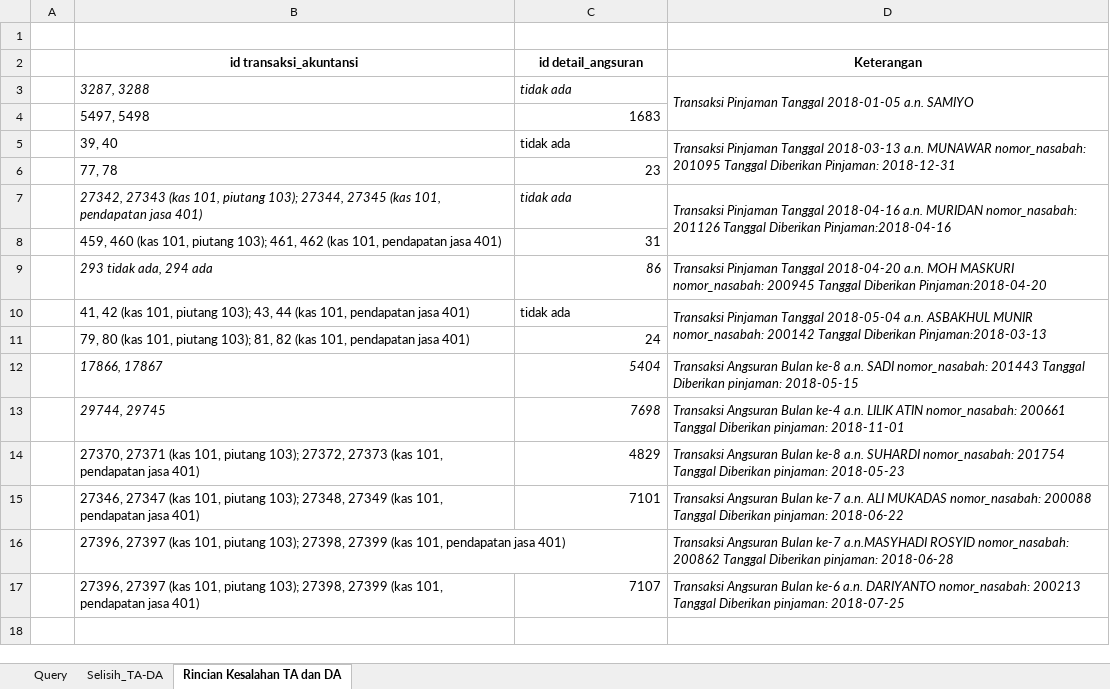
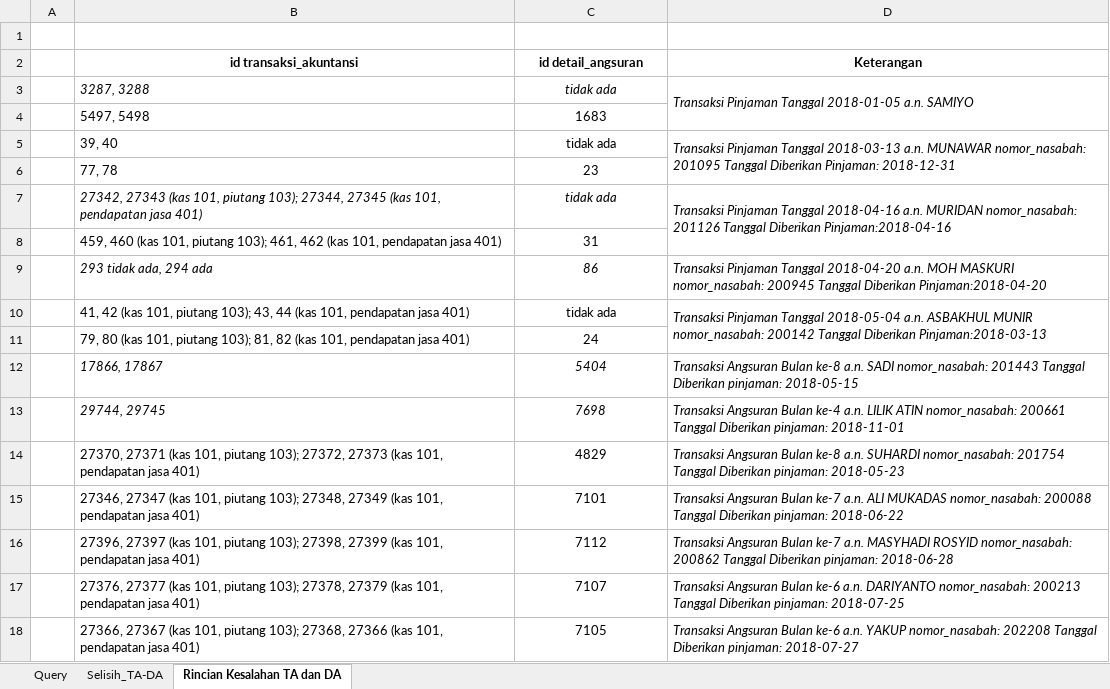
Before and after one commit to yunanhelmi/koperasi, an Excel workbook: Cek Laporan/Evaluasi Laporan Keuangan dan Piutang.xlsx, sheet Rincian Kesalahan TA dan DA, drawn as a sheet; values as stored, in another font and other column widths than the file's, no borders; the diff names each change by its address in the sheet, - before the commit and + after, or states it on an @@ line.

```diff
--- a/Cek Laporan/Evaluasi Laporan Keuangan dan Piutang.xlsx (sheet Rincian Kesalahan TA dan DA)
+++ b/Cek Laporan/Evaluasi Laporan Keuangan dan Piutang.xlsx (sheet Rincian Kesalahan TA dan DA)
-C3 alignment: left
+C3 alignment: center
-C4 alignment: right
+C4 alignment: center
-C5 alignment: left
+C5 alignment: center
-C6 alignment: right
+C6 alignment: center
-C7 alignment: left
+C7 alignment: center
-C8:C9 alignment: right
+C8:C9 alignment: center
-C10 alignment: left
+C10 alignment: center
-C11:C15 alignment: right
+C11:C15 alignment: center
-C16 (id detail_angsuran): (empty)
+C16 (id detail_angsuran): 7112
-D16 (Keterangan): …Bulan ke-7 a.n.MASYHADI ROSYID nomor_nasabah:…
+D16 (Keterangan): …Bulan ke-7 a.n. MASYHADI ROSYID nomor_nasabah:…
-B17 (id transaksi_akuntansi): 27396, 27397 (kas 101, piutang 103); 27398, 27399 (kas 101,…
+B17 (id transaksi_akuntansi): 27376, 27377 (kas 101, piutang 103); 27378, 27379 (kas 101,…
-C17 alignment: right
+C17 alignment: center
+row 18:  | 27366, 27367 (kas 101, piutang 103); 27368, 27366 (kas 101, pendapatan jasa 401) | 7105 | Transaksi Angsuran Bulan ke-6 a.n. YAKUP nomor_nasabah: 202208 Tanggal Diberikan pinjaman: 2018-07-27
```
Also changed, not shown: sheet Selisih_TA-DA, formulas that keep their value, 1 other file.
